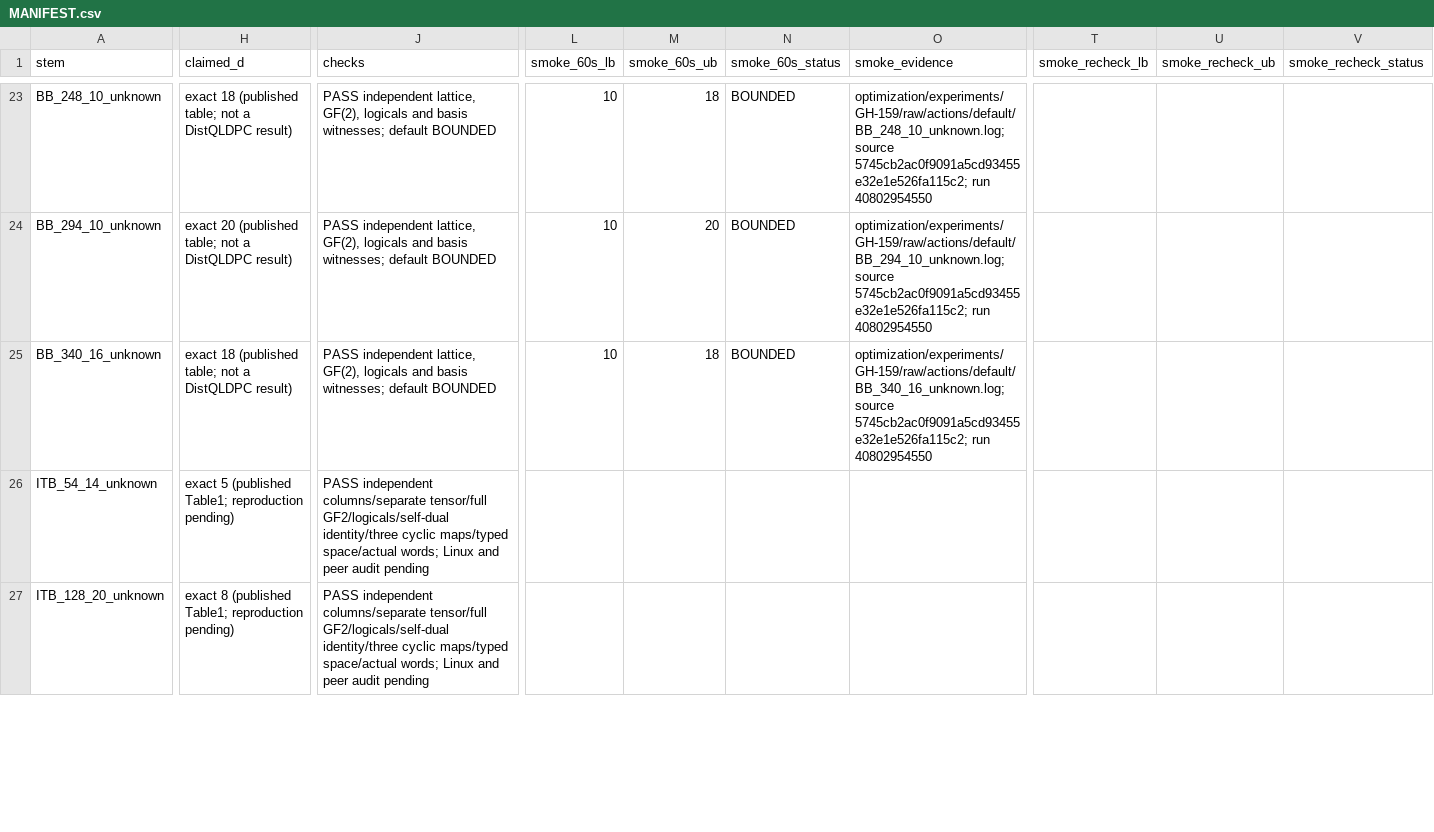
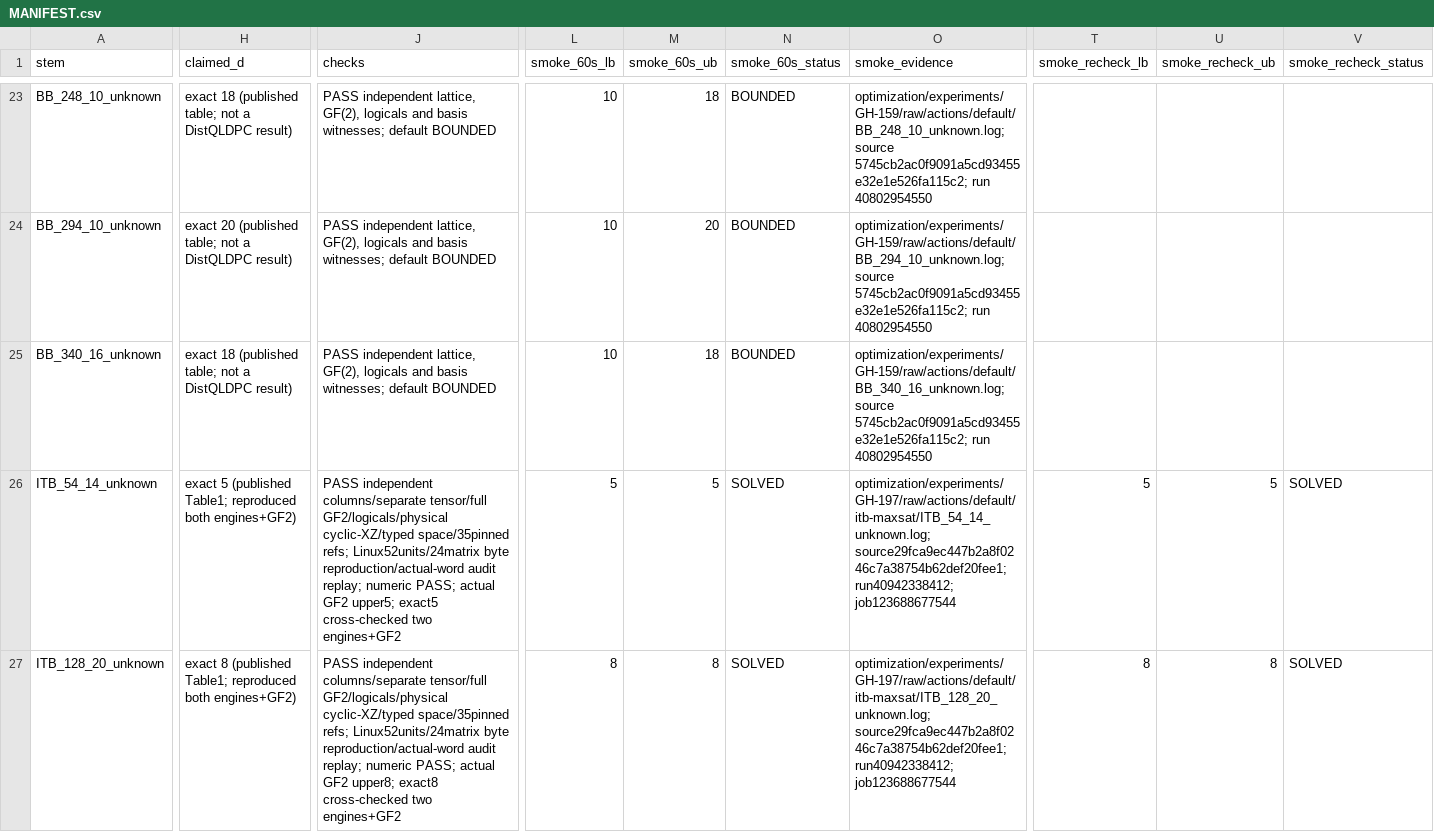
Before and after one commit to guluchen/DistQLDPC, a CSV file: data/matrices/untiered/MANIFEST.csv, drawn as a sheet; only a part is shown, gaps mark what is left out; the diff covers the shown part only; the diff names each change by its address in the sheet, - before the commit and + after, or states it on an @@ line.

Commit message:
Retain three-cycle distance evidence and guarded proof jobs

```diff
--- a/data/matrices/untiered/MANIFEST.csv
+++ b/data/matrices/untiered/MANIFEST.csv
-H26 (claimed_d): …(published Table1; reproduction pending)
+H26 (claimed_d): …(published Table1; reproduced both engines+GF2)
-J26 (checks): …columns/separate tensor/full GF2/logicals/self-dual identity/three cyclic maps/typed space/actual words; Linux and peer audit pending
+J26 (checks): …columns/separate tensor/full GF2/logicals/physical cyclic-XZ/typed space/35pinned refs; Linux52units/24matrix byte reproduction/actual-word audit replay; numeric PASS; actual GF2 upper5; exact5 cross-checked two engines+GF2
-L26 (smoke_60s_lb): (empty)
+L26 (smoke_60s_lb): 5
-M26 (smoke_60s_ub): (empty)
+M26 (smoke_60s_ub): 5
-N26:N27 (smoke_60s_status): (empty)
+N26:N27 (smoke_60s_status): SOLVED
-O26 (smoke_evidence): (empty)
+O26 (smoke_evidence): optimization/experiments/GH-197/raw/actions/default/itb-maxsat/ITB_54_14_unknown.log; source29fca9ec447b2a8f0246c7a38754b62def20fee1; run40942338412; job123688677544
-T26 (smoke_recheck_lb): (empty)
+T26 (smoke_recheck_lb): 5
-U26 (smoke_recheck_ub): (empty)
+U26 (smoke_recheck_ub): 5
-V26:V27 (smoke_recheck_status): (empty)
+V26:V27 (smoke_recheck_status): SOLVED
-H27 (claimed_d): …(published Table1; reproduction pending)
+H27 (claimed_d): …(published Table1; reproduced both engines+GF2)
-J27 (checks): …columns/separate tensor/full GF2/logicals/self-dual identity/three cyclic maps/typed space/actual words; Linux and peer audit pending
+J27 (checks): …columns/separate tensor/full GF2/logicals/physical cyclic-XZ/typed space/35pinned refs; Linux52units/24matrix byte reproduction/actual-word audit replay; numeric PASS; actual GF2 upper8; exact8 cross-checked two engines+GF2
-L27 (smoke_60s_lb): (empty)
+L27 (smoke_60s_lb): 8
-M27 (smoke_60s_ub): (empty)
+M27 (smoke_60s_ub): 8
-O27 (smoke_evidence): (empty)
+O27 (smoke_evidence): optimization/experiments/GH-197/raw/actions/default/itb-maxsat/ITB_128_20_unknown.log; source29fca9ec447b2a8f0246c7a38754b62def20fee1; run40942338412; job123688677544
-T27 (smoke_recheck_lb): (empty)
+T27 (smoke_recheck_lb): 8
-U27 (smoke_recheck_ub): (empty)
+U27 (smoke_recheck_ub): 8
```
Also changed, not shown: 38 edited cells elsewhere in this file, 44 other files.
